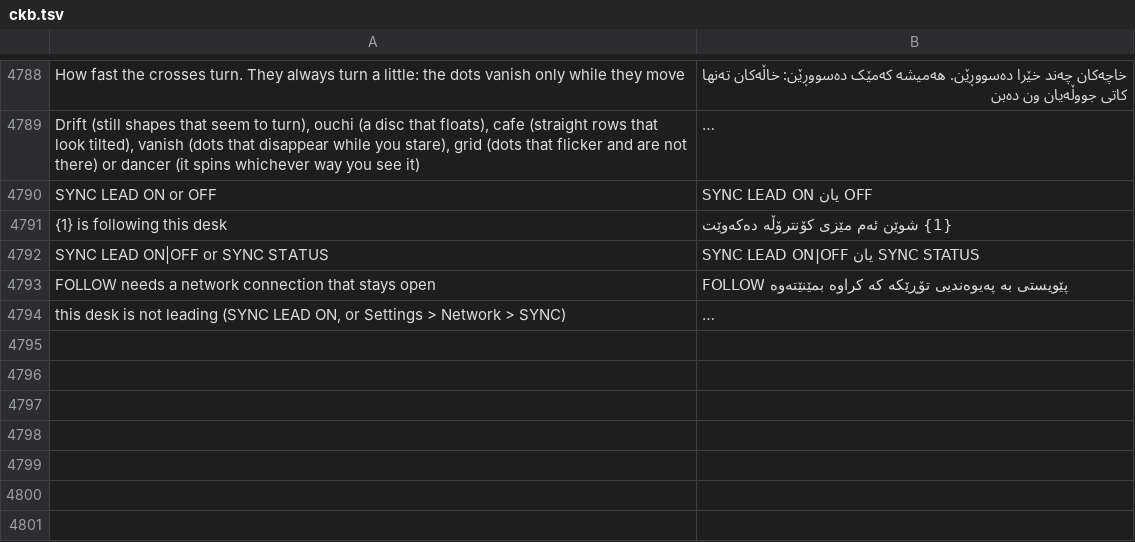
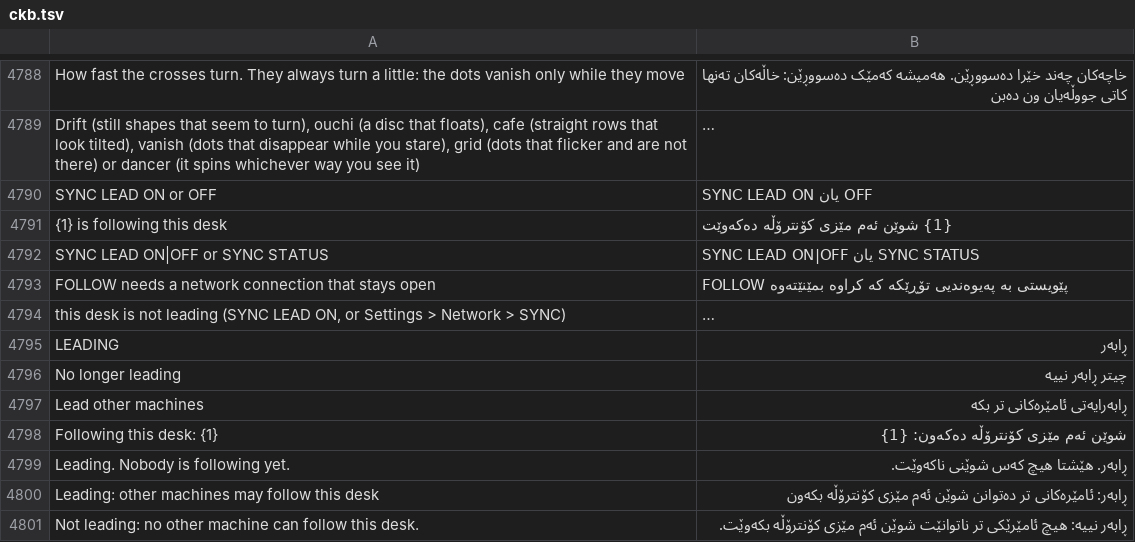
Before and after one commit to Utopian-Academy/Deckboy, a TSV file: data/lang/ckb.tsv, drawn as a sheet; only a part is shown, gaps mark what is left out; long unchanged cells end in …; the diff names each change by its address in the sheet, - before the commit and + after, or states it on an @@ line.

```diff
--- a/data/lang/ckb.tsv
+++ b/data/lang/ckb.tsv
+row 4795: LEADING | ڕابەر
+row 4796: No longer leading | چیتر ڕابەر نییە
+row 4797: Lead other machines | ڕابەرایەتی ئامێرەکانی تر بکە
+row 4798: Following this desk: {1} | شوێن ئەم مێزی کۆنترۆڵە دەکەون: {1}
+row 4799: Leading. Nobody is following yet. | ڕابەر. هێشتا هیچ کەس شوێنی ناکەوێت.
+row 4800: Leading: other machines may follow this desk | ڕابەر: ئامێرەکانی تر دەتوانن شوێن ئەم مێزی کۆنترۆڵە بکەون
+row 4801: Not leading: no other machine can follow this desk. | ڕابەر نییە: هیچ ئامێرێکی تر ناتوانێت شوێن ئەم مێزی کۆنترۆڵە بکەوێت.
```
Also changed, not shown: data/lang/el.tsv, data/lang/fa.tsv, 36 other files.
